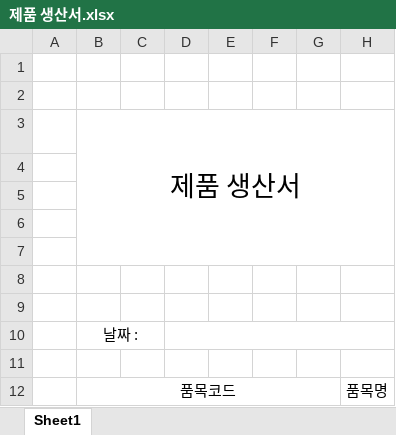
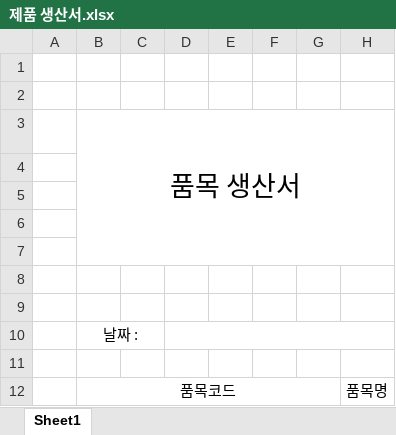
Before and after one commit to JISUNGUK/MiniERP_2019, an Excel workbook: MiniERP/Resources/제품 생산서.xlsx, sheet Sheet1, drawn as a sheet; only a part is shown; values as stored, in another font and other column widths than the file's, no borders; the diff names each change by its address in the sheet, - before the commit and + after, or states it on an @@ line.

```diff
--- a/MiniERP/Resources/제품 생산서.xlsx (sheet Sheet1)
+++ b/MiniERP/Resources/제품 생산서.xlsx (sheet Sheet1)
-B3: 제품 생산서
+B3: 품목 생산서
```
Also changed, not shown: MiniERP/Excel/견적서.xlsx, MiniERP/Excel/생산 계획서.xlsx, 16 other files.
